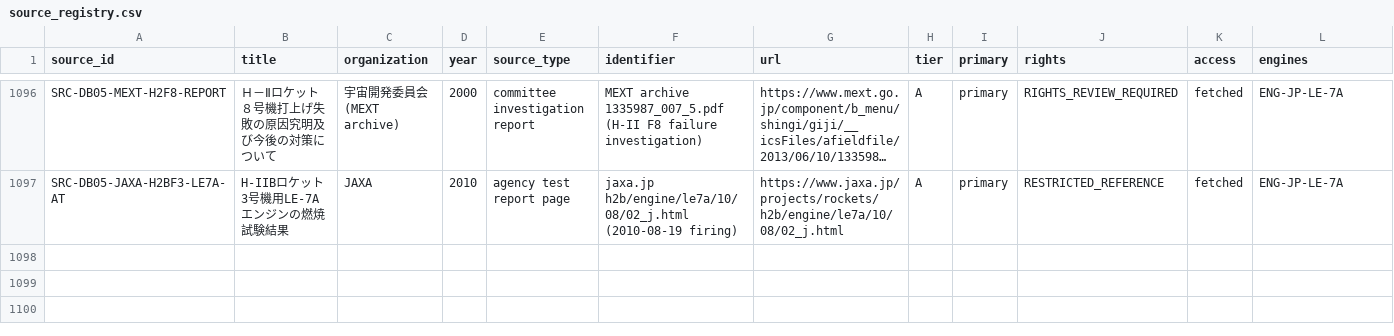
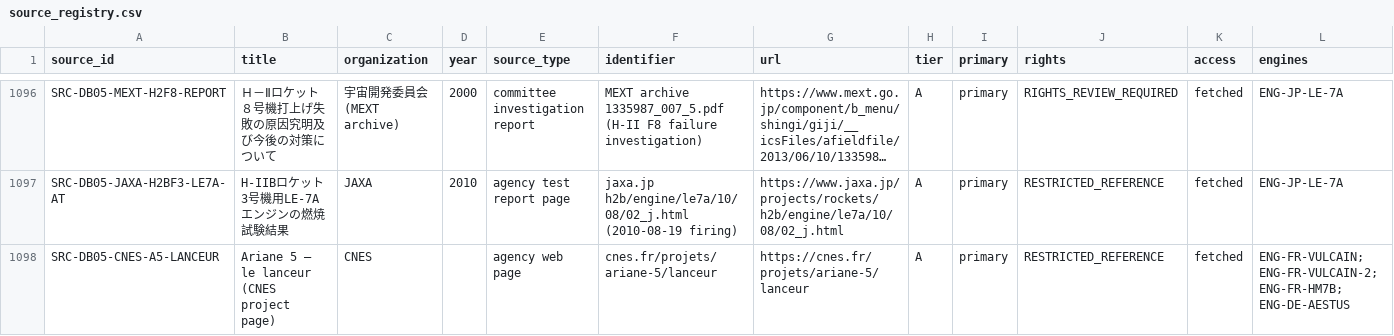
Before and after one commit to halici21/rocketforge, a CSV file: docs/research/engine_database/data/source_registry.csv, drawn as a sheet; only a part is shown, gaps mark what is left out; long unchanged cells end in …; the diff names each change by its address in the sheet, - before the commit and + after, or states it on an @@ line.

```diff
--- a/docs/research/engine_database/data/source_registry.csv
+++ b/docs/research/engine_database/data/source_registry.csv
+row 1098: SRC-DB05-CNES-A5-LANCEUR | Ariane 5 — le lanceur (CNES project page) | CNES |  | agency web page | cnes.fr/projets/ariane-5/lanceur | https://cnes.fr/projets/ariane-5/lanceur | A | primary | RESTRICTED_REFERENCE | fetched | ENG-FR-VULCAIN; ENG-FR-VULCAIN-2; ENG-FR-HM7B; ENG-DE-AESTUS
```
Also changed, not shown: 9 other files.
